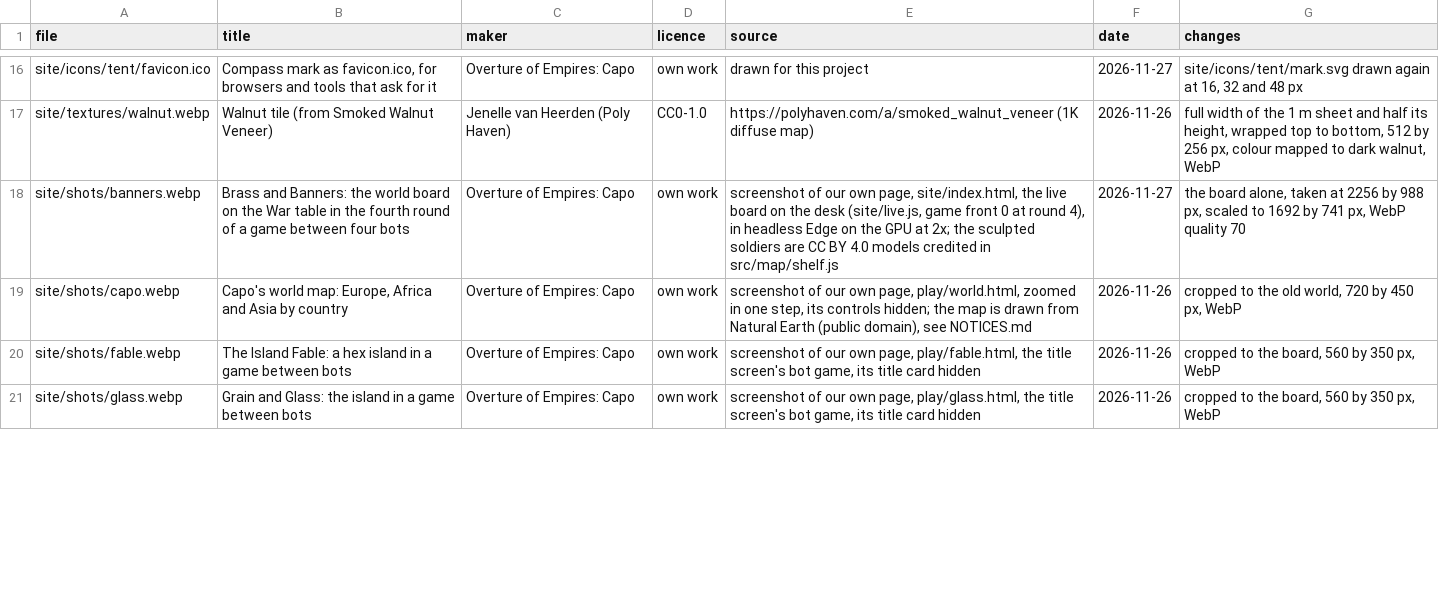
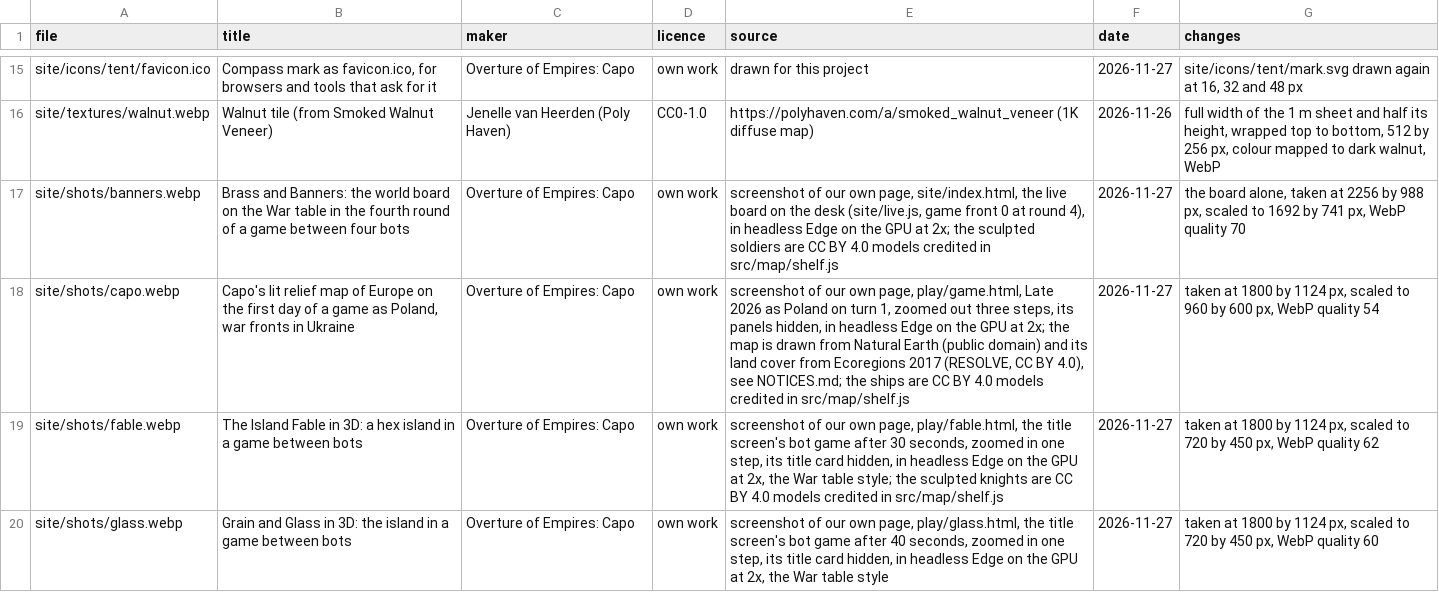
Before and after one commit to ada-arnote/Overture-of-Empires-Capo, a CSV file: CREDITS.csv, drawn as a sheet; only a part is shown, gaps mark what is left out; the diff covers the shown part only.

Commit message:
Front page: the 3D boards and the relief map in its pictures, a War table close-up, a newcomer's word on AI keys, a JPEG share card
Cold review 3, fix 2. All pictures are our own screenshots of the real
boards, taken in headless Edge on the GPU at 2x:
- Fable, Glass and Inch cards in 3D mid-game (720 by 450, 44.7, 59.6 and
  44.7 kB); Capo's lit relief map of Europe on day one as Poland, with
  the fronts in Ukraine (960 by 600, 95.1 kB); a close-up of The Island
  Fable's war table in place of the tent etching (800 by 500, 58.9 kB);
  a JPEG share card (1200 by 630, 76.5 kB) with type, size and alt.
- The Banners card stands closer in on the desk's picture.
- Capo's section says what an AI service and a key are, how long setup
  takes, and that the game's guide helps choose; play by the rules alone
  is its own step. "Capo rules" names the rule set.
- Credits name the sculpted models' makers (CC BY 4.0) and the CC0
  houses; the etching, its CREDITS.csv row and NOTICES.md line go.
- tools/check.mjs: shots guide 400 kB (owner), .jpg allowed in
  site/shots/; tools/serve.mjs serves .jpg; test/tools.test.mjs covers it.

Shots total 472 kB, above the 400 kB guide (a note, not a stop); only the
hero (92.8 kB) loads with the page. 510 tests pass, check all clear,
smoke 12 of 12 clean; 1440 and 375: no layout shift, no console errors.

```diff
--- a/CREDITS.csv
+++ b/CREDITS.csv
@@ -18,4 +17,4 @@ site/textures/walnut.webp,Walnut tile (from Smoked Walnut Veneer),Jenelle van He
 site/shots/banners.webp,"Brass and Banners: the world board on the War table in the fourth round of a game between four bots",Overture of Empires: Capo,own work,"screenshot of our own page, site/index.html, the live board on the desk (site/live.js, game front 0 at round 4), in headless Edge on the GPU at 2x; the sculpted soldiers are CC BY 4.0 models credited in src/map/shelf.js",2026-11-27,"the board alone, taken at 2256 by 988 px, scaled to 1692 by 741 px, WebP quality 70"
-site/shots/capo.webp,"Capo's world map: Europe, Africa and Asia by country",Overture of Empires: Capo,own work,"screenshot of our own page, play/world.html, zoomed in one step, its controls hidden; the map is drawn from Natural Earth (public domain), see NOTICES.md",2026-11-26,"cropped to the old world, 720 by 450 px, WebP"
-site/shots/fable.webp,"The Island Fable: a hex island in a game between bots",Overture of Empires: Capo,own work,"screenshot of our own page, play/fable.html, the title screen's bot game, its title card hidden",2026-11-26,"cropped to the board, 560 by 350 px, WebP"
-site/shots/glass.webp,"Grain and Glass: the island in a game between bots",Overture of Empires: Capo,own work,"screenshot of our own page, play/glass.html, the title screen's bot game, its title card hidden",2026-11-26,"cropped to the board, 560 by 350 px, WebP"
+site/shots/capo.webp,"Capo's lit relief map of Europe on the first day of a game as Poland, war fronts in Ukraine",Overture of Empires: Capo,own work,"screenshot of our own page, play/game.html, Late 2026 as Poland on turn 1, zoomed out three steps, its panels hidden, in headless Edge on the GPU at 2x; the map is drawn from Natural Earth (public domain) and its land cover from Ecoregions 2017 (RESOLVE, CC BY 4.0), see NOTICES.md; the ships are CC BY 4.0 models credited in src/map/shelf.js",2026-11-27,"taken at 1800 by 1124 px, scaled to 960 by 600 px, WebP quality 54"
+site/shots/fable.webp,"The Island Fable in 3D: a hex island in a game between bots",Overture of Empires: Capo,own work,"screenshot of our own page, play/fable.html, the title screen's bot game after 30 seconds, zoomed in one step, its title card hidden, in headless Edge on the GPU at 2x, the War table style; the sculpted knights are CC BY 4.0 models credited in src/map/shelf.js",2026-11-27,"taken at 1800 by 1124 px, scaled to 720 by 450 px, WebP quality 62"
+site/shots/glass.webp,"Grain and Glass in 3D: the island in a game between bots",Overture of Empires: Capo,own work,"screenshot of our own page, play/glass.html, the title screen's bot game after 40 seconds, zoomed in one step, its title card hidden, in headless Edge on the GPU at 2x, the War table style",2026-11-27,"taken at 1800 by 1124 px, scaled to 720 by 450 px, WebP quality 60"
```
Also changed, not shown: 2 added rows, 1 removed row and 4 edited cells elsewhere in this file, 14 other files.
